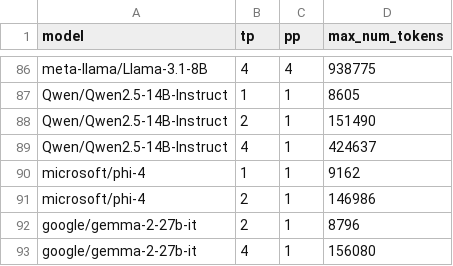
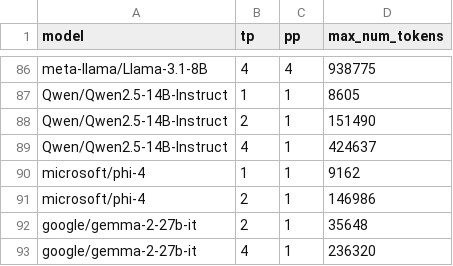
Before and after one commit to Louis-99/DistServe, a CSV file: simdistserve/estimators/profile_data/max_num_tokens.csv, drawn as a sheet; only a part is shown, gaps mark what is left out.

Commit message:
bugfix: once a request start decode, it has high priority; TTFT now includes transfer time and decode waiting time; correct max_num_tokens

```diff
--- a/simdistserve/estimators/profile_data/max_num_tokens.csv
+++ b/simdistserve/estimators/profile_data/max_num_tokens.csv
@@ -91,3 +91,3 @@ microsoft/phi-4,1,1,9162
 microsoft/phi-4,2,1,146986
-google/gemma-2-27b-it,2,1,8796
-google/gemma-2-27b-it,4,1,156080
+google/gemma-2-27b-it,2,1,35648
+google/gemma-2-27b-it,4,1,236320
```
Also changed, not shown: 2 other files.
